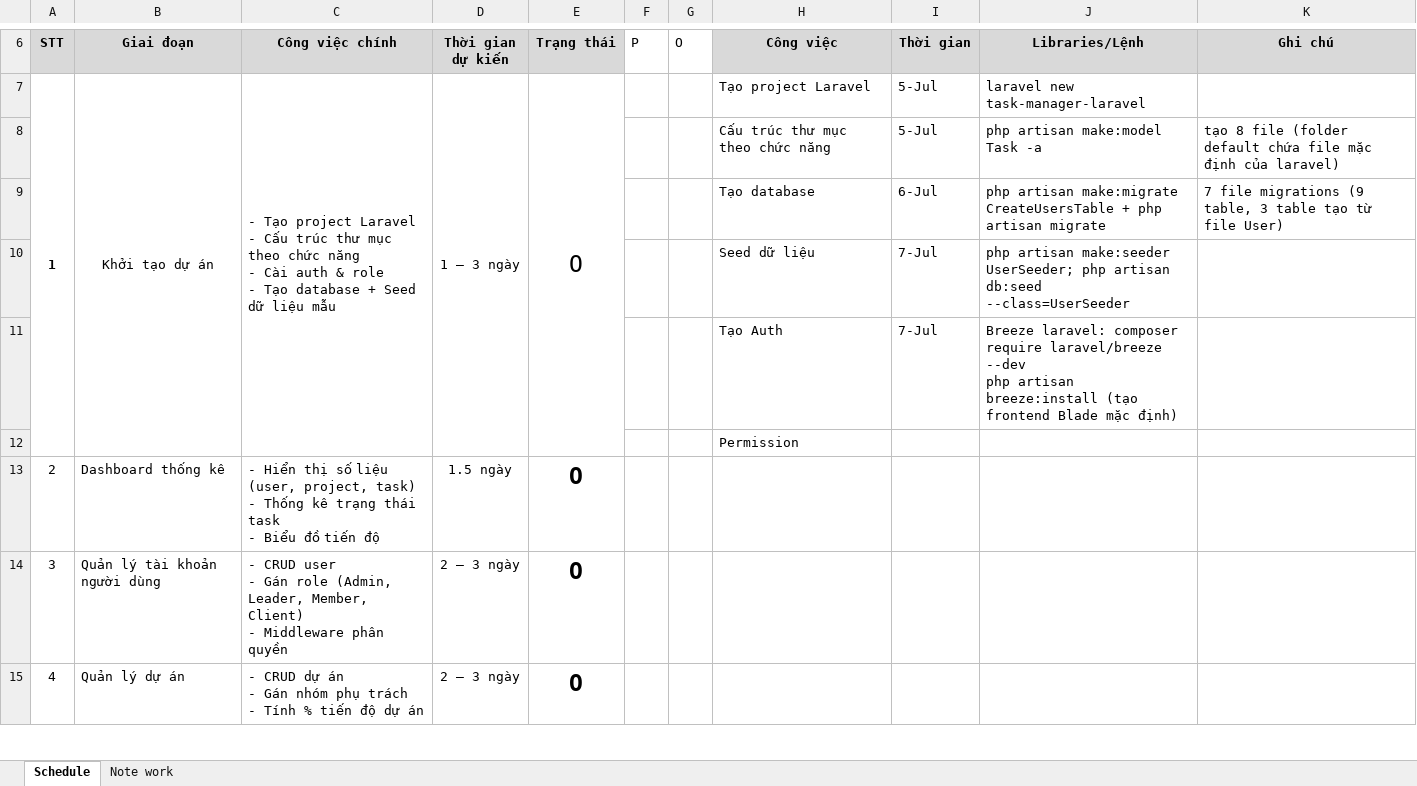
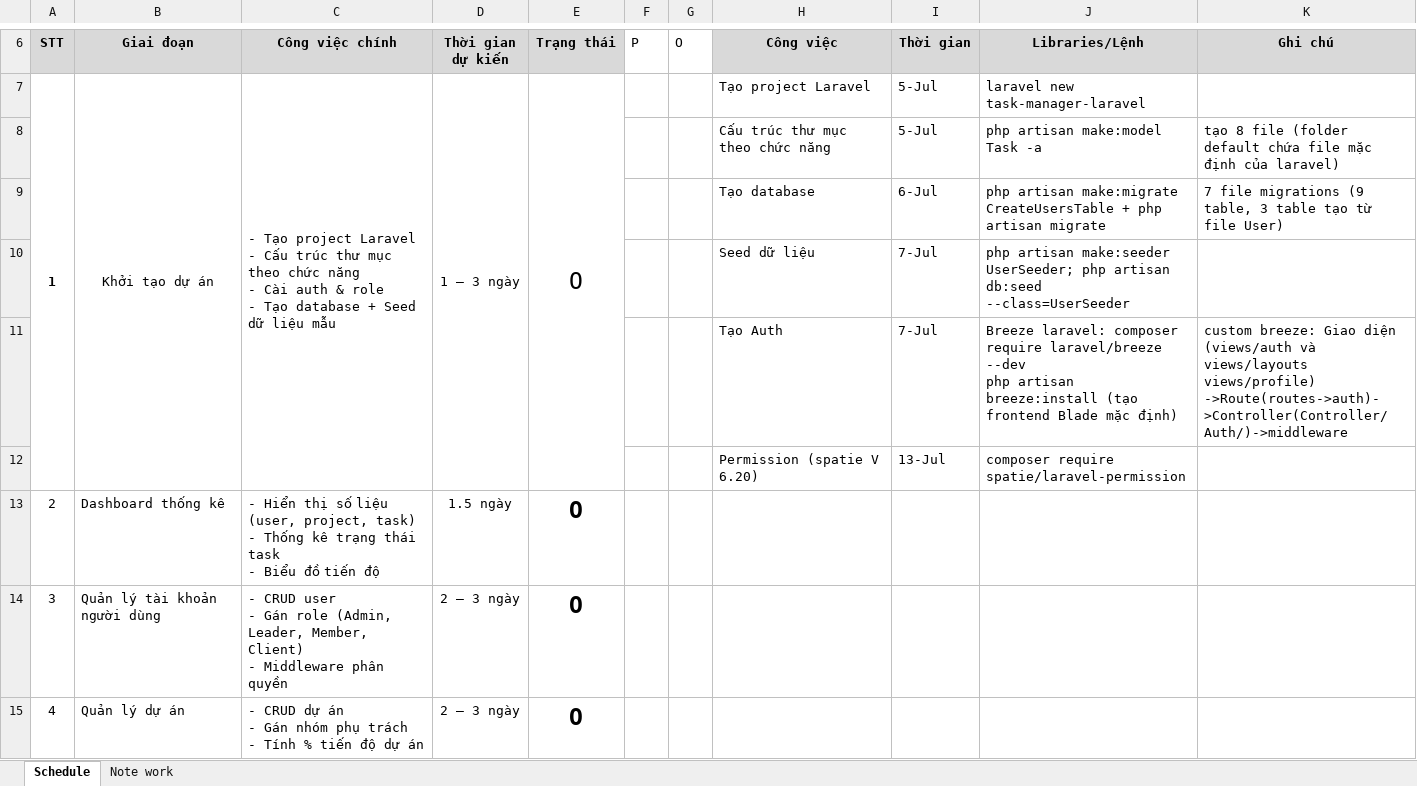
Before and after one commit to Der300/task-manager-laravel, an Excel workbook: Schedule-Note.xlsx, sheet Schedule, drawn as a sheet; only a part is shown, gaps mark what is left out; values as stored, in another font and other column widths than the file's, no borders; conditional formats not drawn; removed rows and columns are numbered as before the commit, all else as after; the diff names each change by its address in the sheet, - before the commit and + after, or states it on an @@ line.

```diff
--- a/Schedule-Note.xlsx (sheet Schedule)
+++ b/Schedule-Note.xlsx (sheet Schedule)
-K11 (Ghi chú): (empty)
+K11 (Ghi chú): custom breeze: Giao diện (views/auth và views/layouts views/profile) ->Route(routes->auth)->Controller(Controller/Auth/)->middleware
-row 12:  |  |  |  |  |  |  | Permission
+row 12:  |  |  |  |  |  |  | Permission (spatie V 6.20) | 13-Jul | composer require spatie/laravel-permission
```
Also changed, not shown: sheet Note work, charts or pictures, 26 other files.
